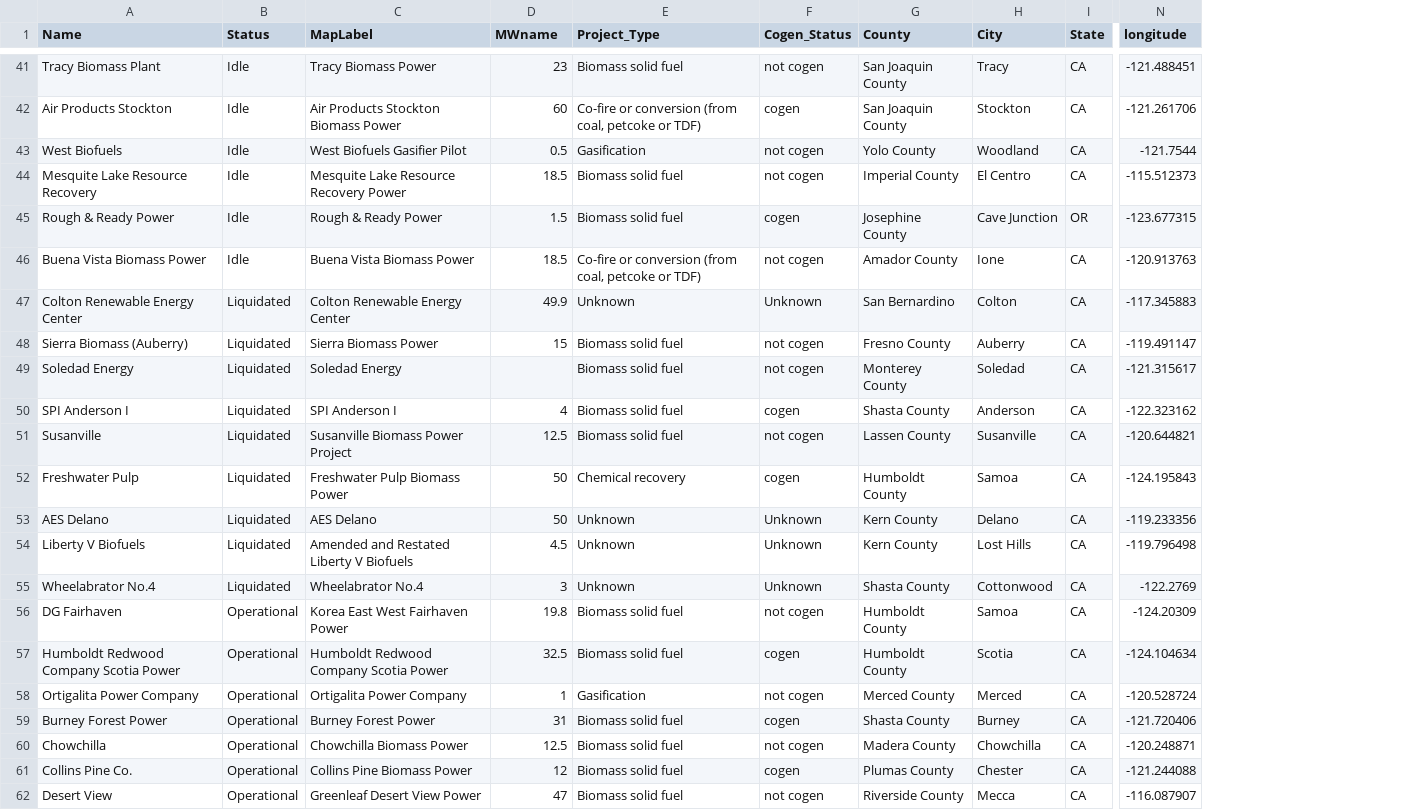
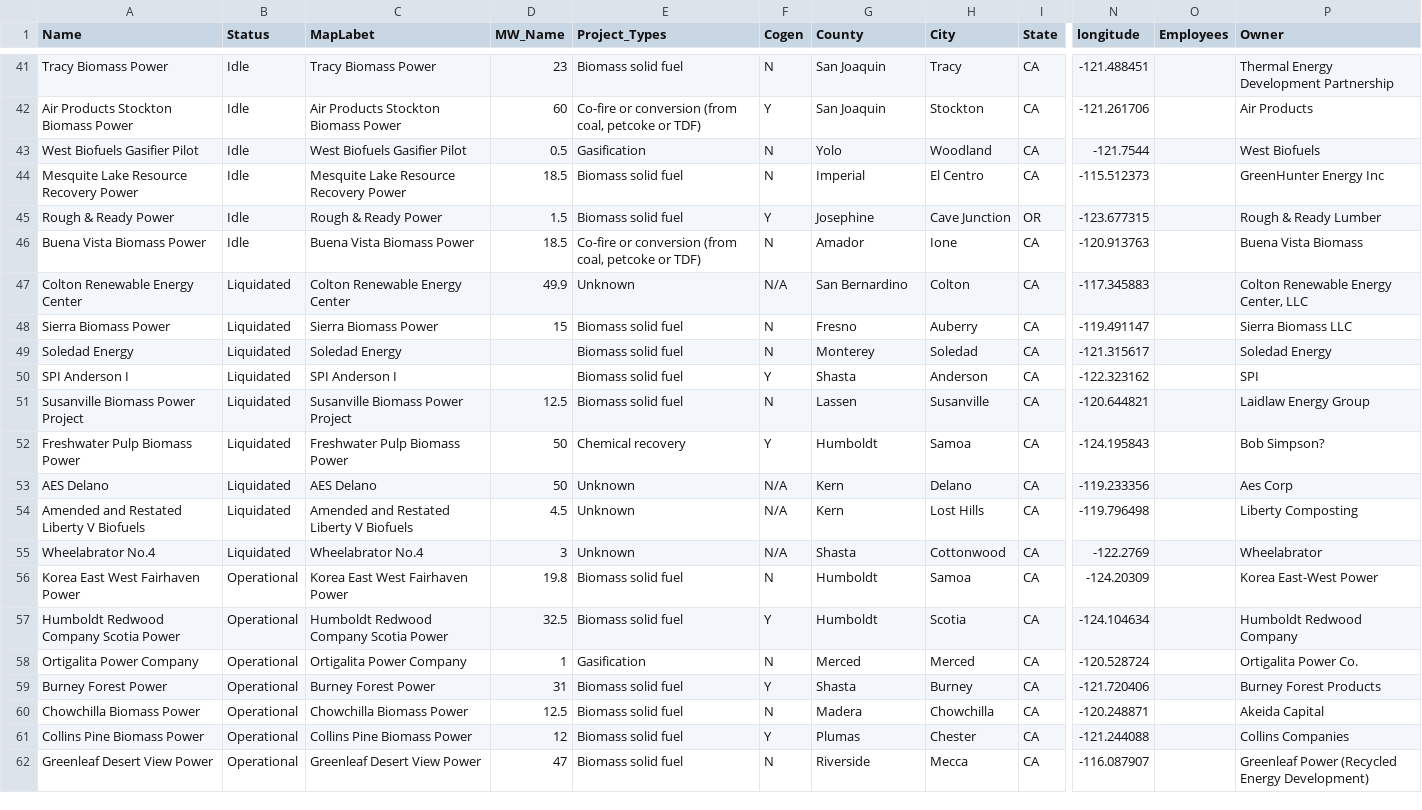
Before and after one commit to WoodResourcesGroup/WoodResourcesGroup.github.io, a CSV file: BiomassMap/Data/Powerplant.csv, drawn as a sheet; only a part is shown, gaps mark what is left out; removed rows and columns are numbered as before the commit, all else as after; the diff covers the shown part only; the diff names each change by its address in the sheet, - before the commit and + after, or states it on an @@ line.

```diff
--- a/BiomassMap/Data/Powerplant.csv
+++ b/BiomassMap/Data/Powerplant.csv
-column F (Cogen_Status), rows 41-62: not cogen | cogen | not cogen | not cogen | cogen | not cogen | Unknown | not cogen | not cogen | cogen | not cogen | cogen | Unknown | Unknown | Unknown | not cogen | cogen | not cogen | cogen | not cogen | cogen | not cogen
+column F (Cogen), rows 41-62: N | Y | N | N | Y | N | N/A | N | N | Y | N | Y | N/A | N/A | N/A | N | Y | N | Y | N | Y | N
+column O (Employees), empty
+column P (Owner), rows 41-62: Thermal Energy Development Partnership | Air Products | West Biofuels | GreenHunter Energy Inc | Rough & Ready Lumber | Buena Vista Biomass | Colton Renewable Energy Center, LLC | Sierra Biomass LLC | Soledad Energy | SPI | Laidlaw Energy Group | Bob Simpson? | Aes Corp | Liberty Composting | Wheelabrator | Korea East-West Power | Humboldt Redwood Company | Ortigalita Power Co. | Burney Forest Products | Akeida Capital | Collins Companies | Greenleaf Power (Recycled Energy Development)
-C1: MapLabel
+C1: MapLabet
-D1: MWname
+D1: MW_Name
-E1: Project_Type
+E1: Project_Types
-A41 (Name): Tracy Biomass Plant
+A41 (Name): Tracy Biomass Power
-G41:G42 (County): San Joaquin County
+G41:G42 (County): San Joaquin
-A42 (Name): Air Products Stockton
+A42 (Name): Air Products Stockton Biomass Power
-A43 (Name): West Biofuels
+A43 (Name): West Biofuels Gasifier Pilot
-G43 (County): Yolo County
+G43 (County): Yolo
-A44 (Name): Mesquite Lake Resource Recovery
+A44 (Name): Mesquite Lake Resource Recovery Power
-G44 (County): Imperial County
+G44 (County): Imperial
-G45 (County): Josephine County
+G45 (County): Josephine
-G46 (County): Amador County
+G46 (County): Amador
-A48 (Name): Sierra Biomass (Auberry)
+A48 (Name): Sierra Biomass Power
-G48 (County): Fresno County
+G48 (County): Fresno
-G49 (County): Monterey County
+G49 (County): Monterey
-D50 (MW_Name): 4
+D50 (MW_Name): (empty)
-G50 (County): Shasta County
+G50 (County): Shasta
-A51 (Name): Susanville
+A51 (Name): Susanville Biomass Power Project
-G51 (County): Lassen County
+G51 (County): Lassen
-A52 (Name): Freshwater Pulp
+A52 (Name): Freshwater Pulp Biomass Power
-G52 (County): Humboldt County
+G52 (County): Humboldt
-G53:G54 (County): Kern County
+G53:G54 (County): Kern
-A54 (Name): Liberty V Biofuels
+A54 (Name): Amended and Restated Liberty V Biofuels
-G55 (County): Shasta County
+G55 (County): Shasta
-A56 (Name): DG Fairhaven
+A56 (Name): Korea East West Fairhaven Power
-G56:G57 (County): Humboldt County
+G56:G57 (County): Humboldt
-G58 (County): Merced County
+G58 (County): Merced
-G59 (County): Shasta County
+G59 (County): Shasta
-A60 (Name): Chowchilla
+A60 (Name): Chowchilla Biomass Power
-G60 (County): Madera County
+G60 (County): Madera
-A61 (Name): Collins Pine Co.
+A61 (Name): Collins Pine Biomass Power
-G61 (County): Plumas County
+G61 (County): Plumas
-A62 (Name): Desert View
+A62 (Name): Greenleaf Desert View Power
-G62 (County): Riverside County
+G62 (County): Riverside
```
Also changed, not shown: 141 edited cells elsewhere in this file, BiomassMap/Data/Powerplant2.csv, 3 other files.
